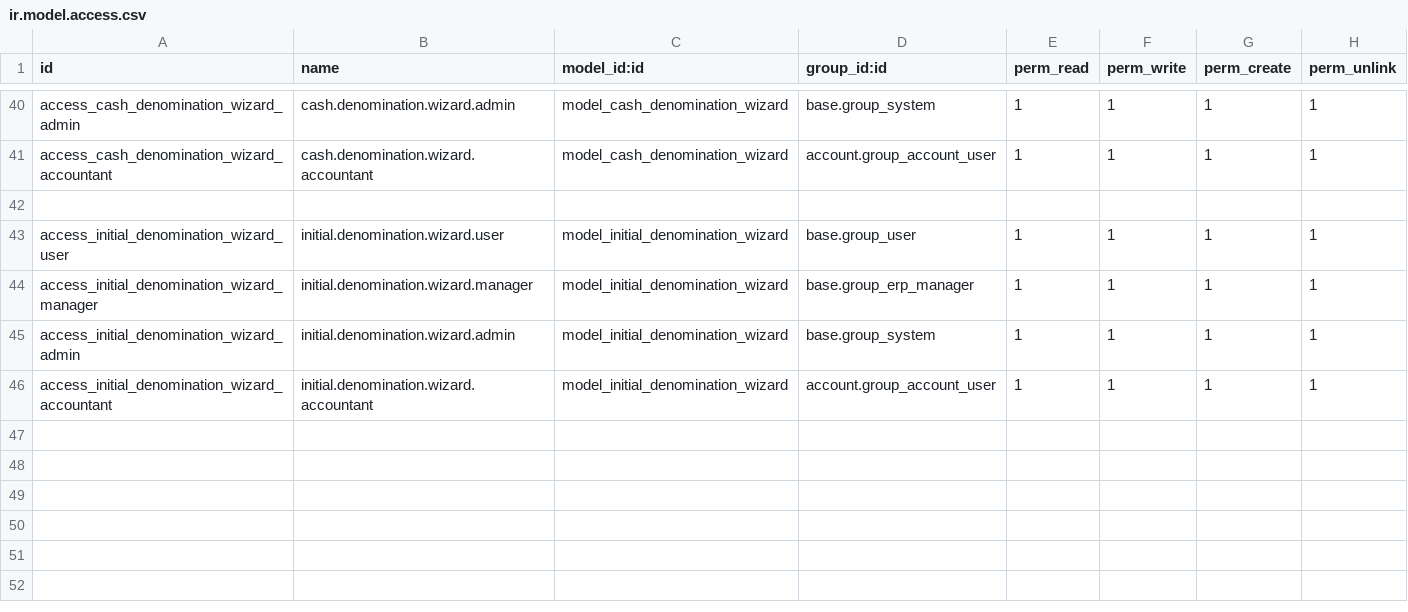
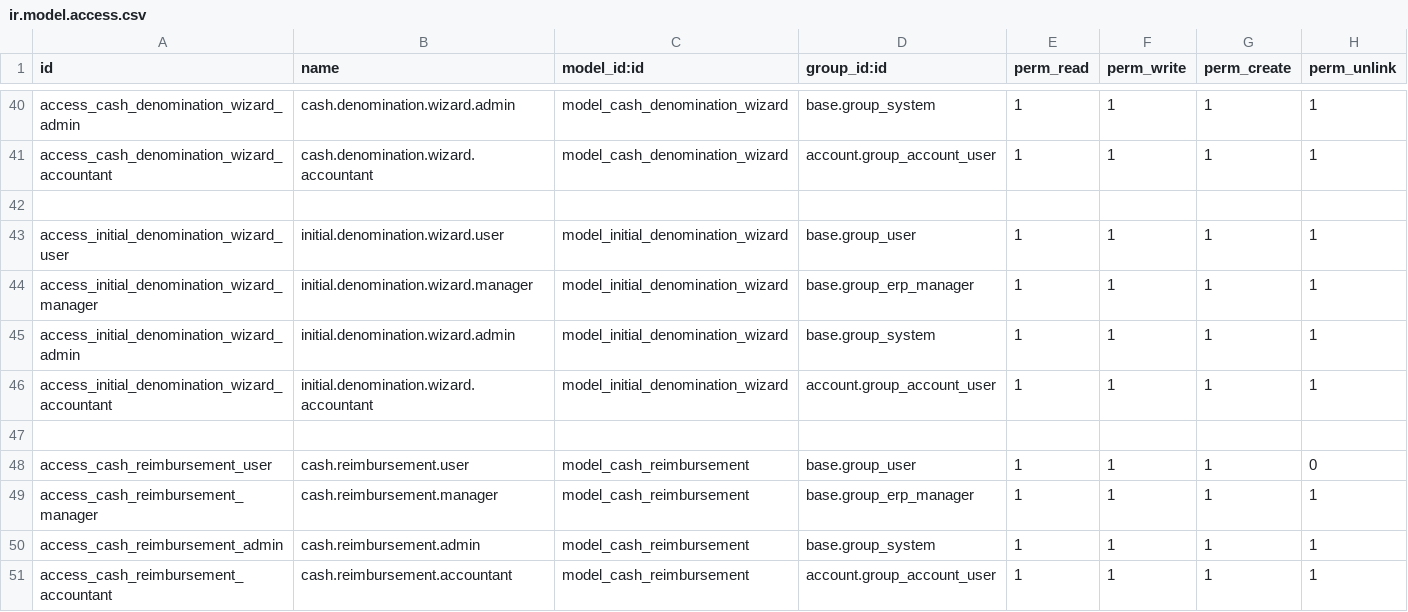
Before and after one commit to adiputha/custom-addons, a CSV file: petty-cash/security/ir.model.access.csv, drawn as a sheet; only a part is shown, gaps mark what is left out.

Commit message:
reimbursement start

```diff
--- a/petty-cash/security/ir.model.access.csv
+++ b/petty-cash/security/ir.model.access.csv
@@ -46 +46,6 @@ access_initial_denomination_wizard_admin,initial.denomination.wizard.admin,model
 access_initial_denomination_wizard_accountant,initial.denomination.wizard.accountant,model_initial_denomination_wizard,account.group_account_user,1,1,1,1
+
+access_cash_reimbursement_user,cash.reimbursement.user,model_cash_reimbursement,base.group_user,1,1,1,0
+access_cash_reimbursement_manager,cash.reimbursement.manager,model_cash_reimbursement,base.group_erp_manager,1,1,1,1
+access_cash_reimbursement_admin,cash.reimbursement.admin,model_cash_reimbursement,base.group_system,1,1,1,1
+access_cash_reimbursement_accountant,cash.reimbursement.accountant,model_cash_reimbursement,account.group_account_user,1,1,1,1
```
Also changed, not shown: 11 other files.
